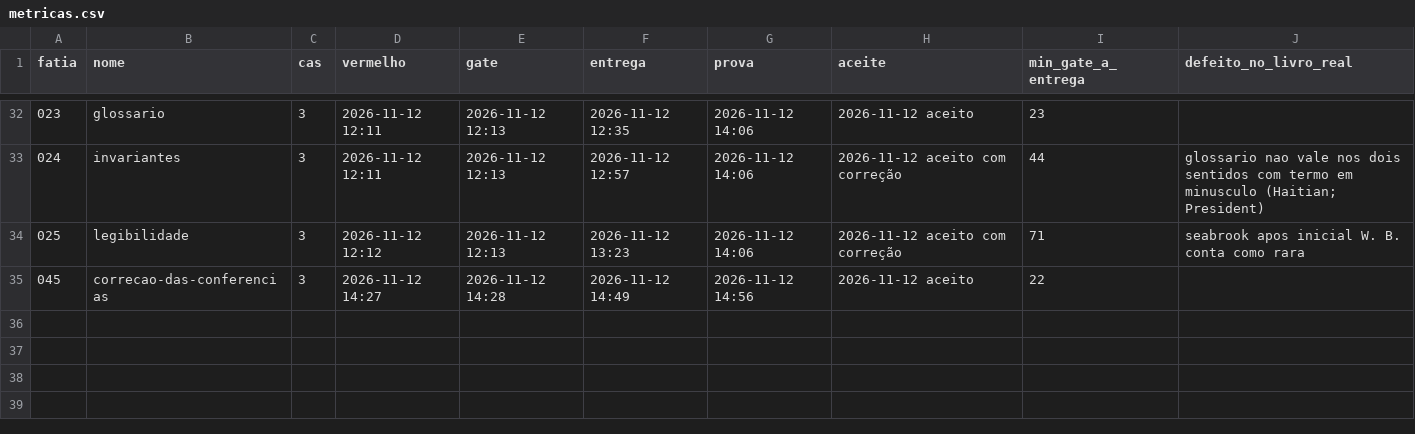
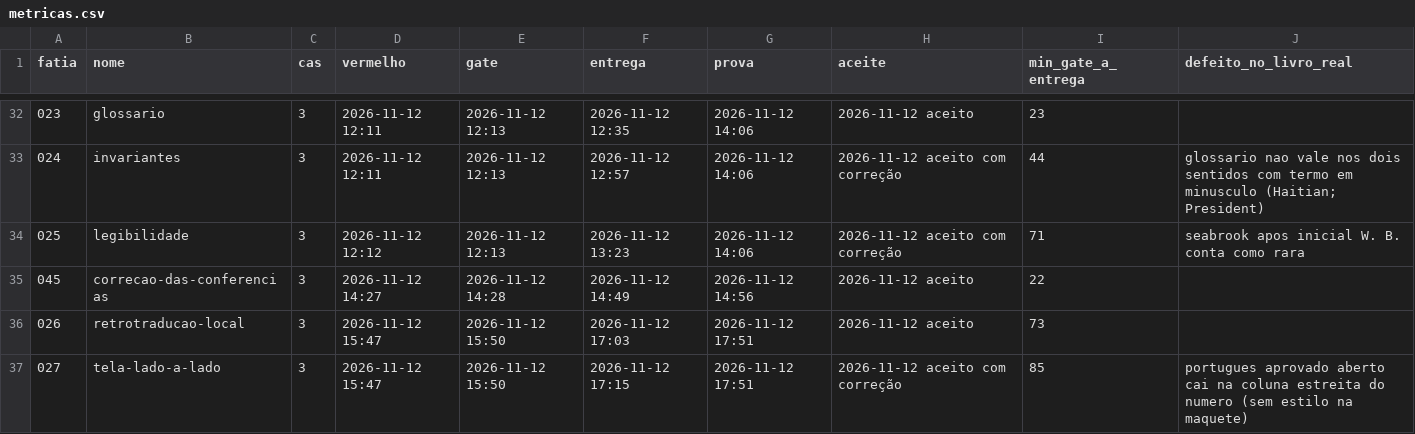
Before and after one commit to eduardobolz12/roteirista-, a CSV file: docs/metricas.csv, drawn as a sheet; only a part is shown, gaps mark what is left out.

```diff
--- a/docs/metricas.csv
+++ b/docs/metricas.csv
@@ -35 +35,3 @@ fatia,nome,cas,vermelho,gate,entrega,prova,aceite,min_gate_a_entrega,defeito_no_
 045,correcao-das-conferencias,3,2026-11-12 14:27,2026-11-12 14:28,2026-11-12 14:49,2026-11-12 14:56,2026-11-12 aceito,22,
+026,retrotraducao-local,3,2026-11-12 15:47,2026-11-12 15:50,2026-11-12 17:03,2026-11-12 17:51,2026-11-12 aceito,73,
+027,tela-lado-a-lado,3,2026-11-12 15:47,2026-11-12 15:50,2026-11-12 17:15,2026-11-12 17:51,2026-11-12 aceito com correção,85,portugues aprovado aberto cai na coluna estreita do numero (sem estilo na maquete)
```
Also changed, not shown: 15 other files.
